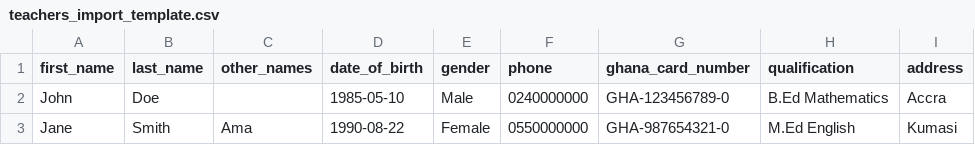
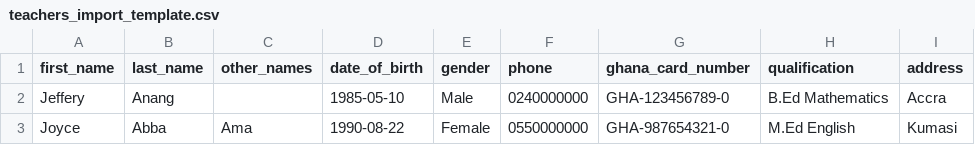
Before and after one commit to MrOmarJnr/clearenroll, a CSV file: frontend/public/templates/teachers_import_template.csv, drawn as a sheet.

```diff
--- a/frontend/public/templates/teachers_import_template.csv
+++ b/frontend/public/templates/teachers_import_template.csv
@@ -1,3 +1,3 @@
 first_name,last_name,other_names,date_of_birth,gender,phone,ghana_card_number,qualification,address
-John,Doe,,1985-05-10,Male,0240000000,GHA-123456789-0,B.Ed Mathematics,Accra
-Jane,Smith,Ama,1990-08-22,Female,0550000000,GHA-987654321-0,M.Ed English,Kumasi
+Jeffery,Anang,,1985-05-10,Male,0240000000,GHA-123456789-0,B.Ed Mathematics,Accra
+Joyce,Abba,Ama,1990-08-22,Female,0550000000,GHA-987654321-0,M.Ed English,Kumasi
```
Also changed, not shown: 7 other files.
